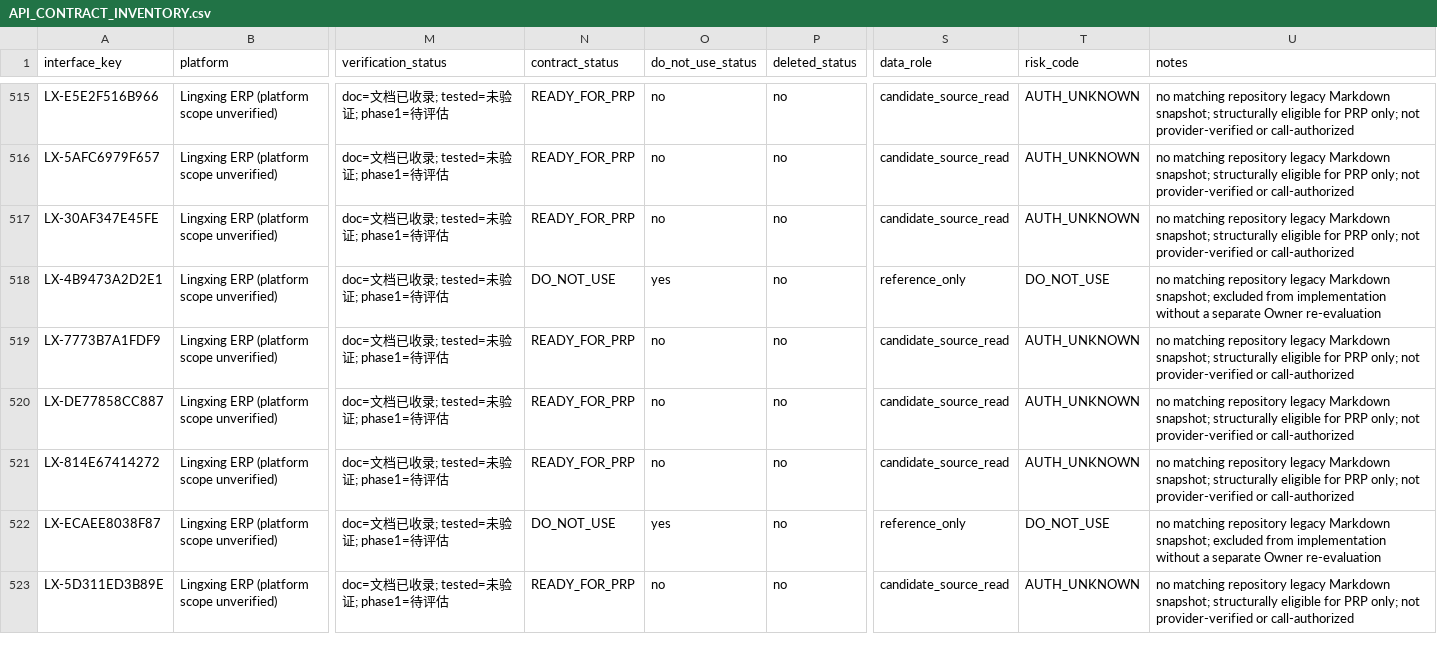
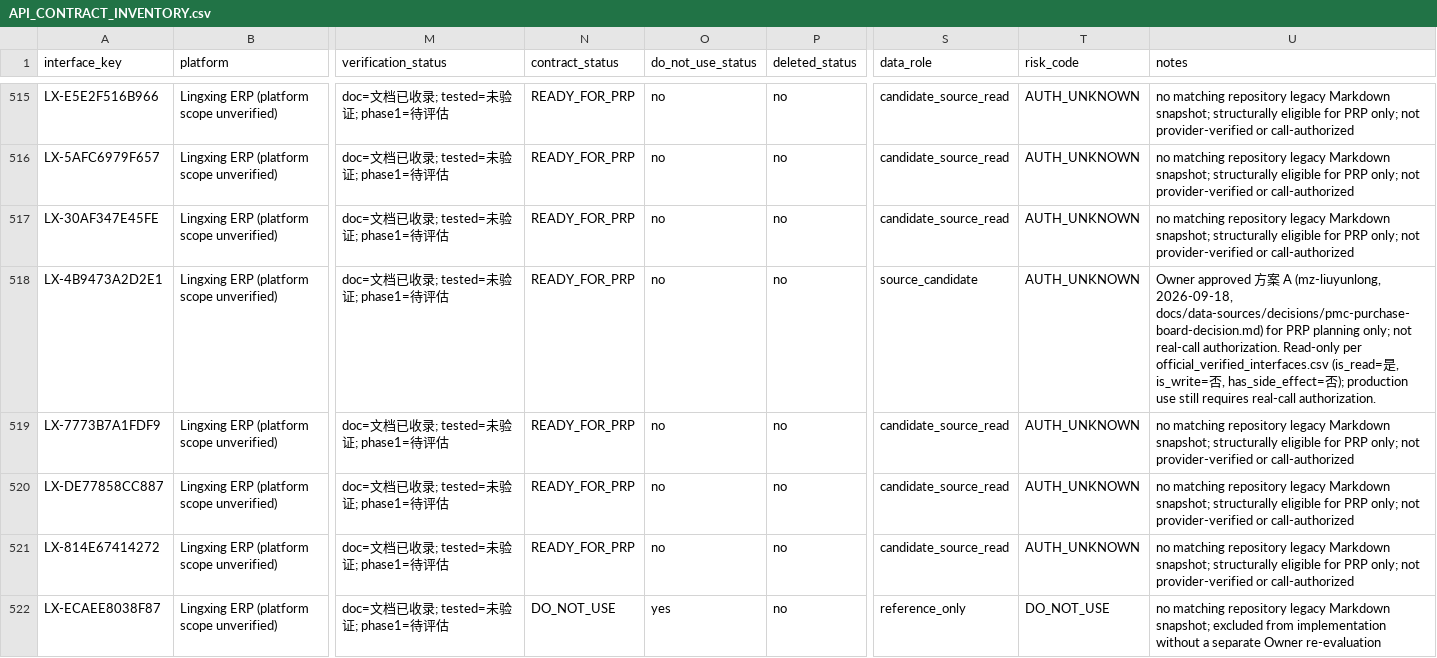
Before and after one commit to mz-liuyunlong/SZZSBJ, a CSV file: docs/integrations/lingxing/API_CONTRACT_INVENTORY.csv, drawn as a sheet; only a part is shown, gaps mark what is left out; the shorter side is filled out with more unchanged rows; the diff names each change by its address in the sheet, - before the commit and + after, or states it on an @@ line.

```diff
--- a/docs/integrations/lingxing/API_CONTRACT_INVENTORY.csv
+++ b/docs/integrations/lingxing/API_CONTRACT_INVENTORY.csv
-N518 (contract_status): DO_NOT_USE
+N518 (contract_status): READY_FOR_PRP
-O518 (do_not_use_status): yes
+O518 (do_not_use_status): no
-S518 (data_role): reference_only
+S518 (data_role): source_candidate
-T518 (risk_code): DO_NOT_USE
+T518 (risk_code): AUTH_UNKNOWN
-U518 (notes): no matching repository legacy Markdown snapshot; excluded from implementation without a separate Owner re-evaluation
+U518 (notes): Owner approved 方案 A (mz-liuyunlong, 2026-09-18, docs/data-sources/decisions/pmc-purchase-board-decision.md) for PRP planning only; not real-call authorization. Read-only per official_verified_interfaces.csv (is_read=是, is_write=否, has_side_effect=否); production use still requires real-call authorization.
```
Also changed, not shown: docs/integrations/lingxing-walmart-openapi/api-verification-status.csv, 4 other files.
